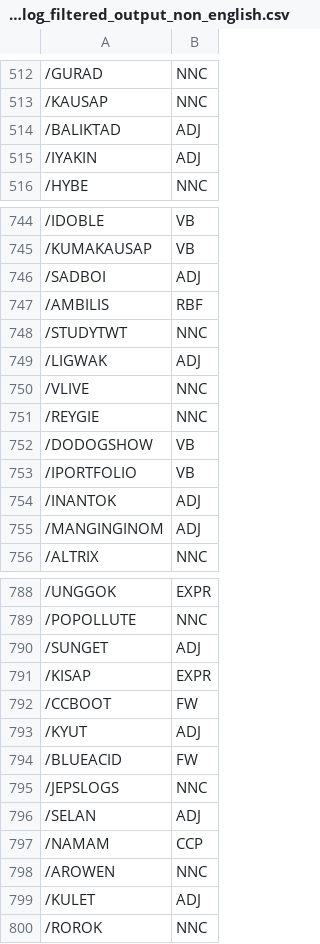
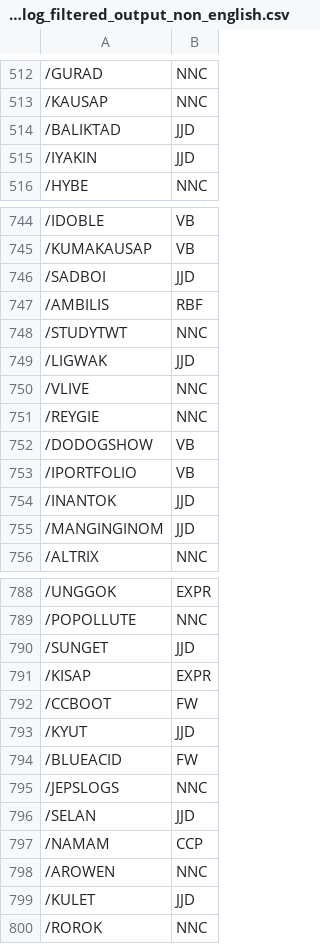
Before and after one commit to lalanglarano/TAKLUBAN-FILIPINO-NATIVE-LANGUAGE-PROFANE-DETECTION, a CSV file: Results/FilteredFW/tagalog/tagalog_filtered_output_non_english.csv, drawn as a sheet; only a part is shown, gaps mark what is left out; the diff covers the shown part only; the diff names each change by its address in the sheet, - before the commit and + after, or states it on an @@ line.

```diff
--- a/Results/FilteredFW/tagalog/tagalog_filtered_output_non_english.csv
+++ b/Results/FilteredFW/tagalog/tagalog_filtered_output_non_english.csv
-B514:B515: ADJ
+B514:B515: JJD
-B746: ADJ
+B746: JJD
-B749: ADJ
+B749: JJD
-B754:B755: ADJ
+B754:B755: JJD
-B790: ADJ
+B790: JJD
-B793: ADJ
+B793: JJD
-B796: ADJ
+B796: JJD
-B799: ADJ
+B799: JJD
```
Also changed, not shown: 84 edited cells elsewhere in this file.
